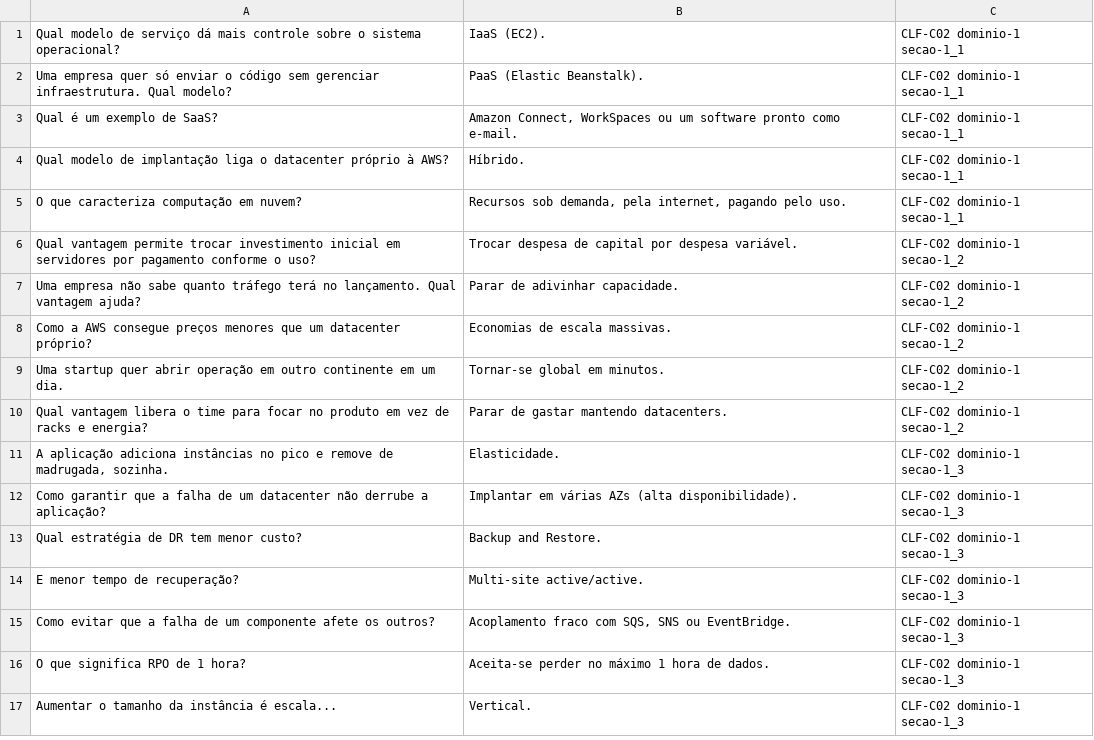
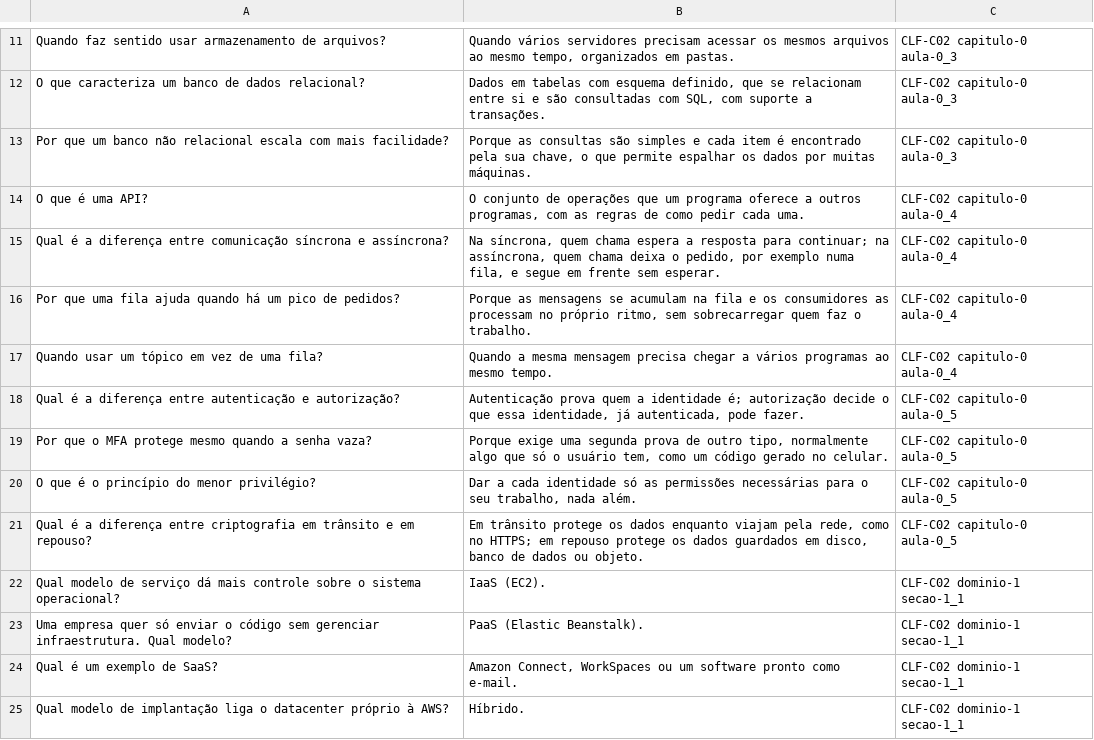
Before and after one commit to tuanyfortunato/aws-cloud-practitioner, a TSV file: flashcards/anki-clf-c02.tsv, drawn as a sheet; only a part is shown, gaps mark what is left out; the shorter side is filled out with more unchanged rows; the diff covers the shown part only; the diff names each change by its address in the sheet, - before the commit and + after, or states it on an @@ line.

```diff
--- a/flashcards/anki-clf-c02.tsv
+++ b/flashcards/anki-clf-c02.tsv
+row 11: Quando faz sentido usar armazenamento de arquivos? | Quando vários servidores precisam acessar os mesmos arquivos ao mesmo tempo, organizados em pastas. | CLF-C02 capitulo-0 aula-0_3
+row 12: O que caracteriza um banco de dados relacional? | Dados em tabelas com esquema definido, que se relacionam entre si e são consultadas com SQL, com suporte a transações. | CLF-C02 capitulo-0 aula-0_3
+row 13: Por que um banco não relacional escala com mais facilidade? | Porque as consultas são simples e cada item é encontrado pela sua chave, o que permite espalhar os dados por muitas máquinas. | CLF-C02 capitulo-0 aula-0_3
+row 14: O que é uma API? | O conjunto de operações que um programa oferece a outros programas, com as regras de como pedir cada uma. | CLF-C02 capitulo-0 aula-0_4
+row 15: Qual é a diferença entre comunicação síncrona e assíncrona? | Na síncrona, quem chama espera a resposta para continuar; na assíncrona, quem chama deixa o pedido, por exemplo numa fila, e segue em frente sem esperar. | CLF-C02 capitulo-0 aula-0_4
+row 16: Por que uma fila ajuda quando há um pico de pedidos? | Porque as mensagens se acumulam na fila e os consumidores as processam no próprio ritmo, sem sobrecarregar quem faz o trabalho. | CLF-C02 capitulo-0 aula-0_4
+row 17: Quando usar um tópico em vez de uma fila? | Quando a mesma mensagem precisa chegar a vários programas ao mesmo tempo. | CLF-C02 capitulo-0 aula-0_4
+row 18: Qual é a diferença entre autenticação e autorização? | Autenticação prova quem a identidade é; autorização decide o que essa identidade, já autenticada, pode fazer. | CLF-C02 capitulo-0 aula-0_5
+row 19: Por que o MFA protege mesmo quando a senha vaza? | Porque exige uma segunda prova de outro tipo, normalmente algo que só o usuário tem, como um código gerado no celular. | CLF-C02 capitulo-0 aula-0_5
+row 20: O que é o princípio do menor privilégio? | Dar a cada identidade só as permissões necessárias para o seu trabalho, nada além. | CLF-C02 capitulo-0 aula-0_5
+row 21: Qual é a diferença entre criptografia em trânsito e em repouso? | Em trânsito protege os dados enquanto viajam pela rede, como no HTTPS; em repouso protege os dados guardados em disco, banco de dados ou objeto. | CLF-C02 capitulo-0 aula-0_5
```
Also changed, not shown: 10 added rows elsewhere in this file, 8 other files.
